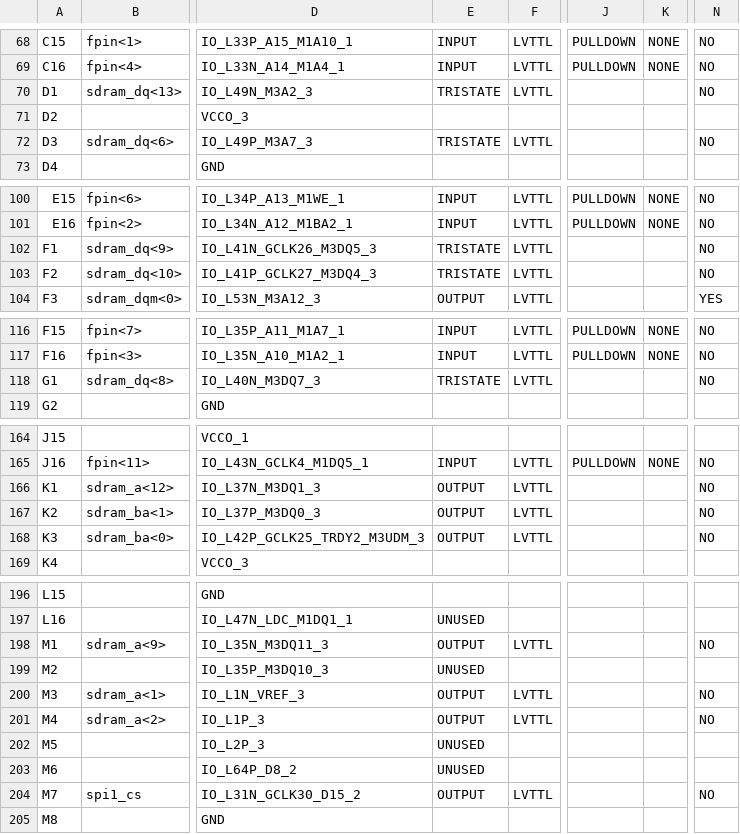
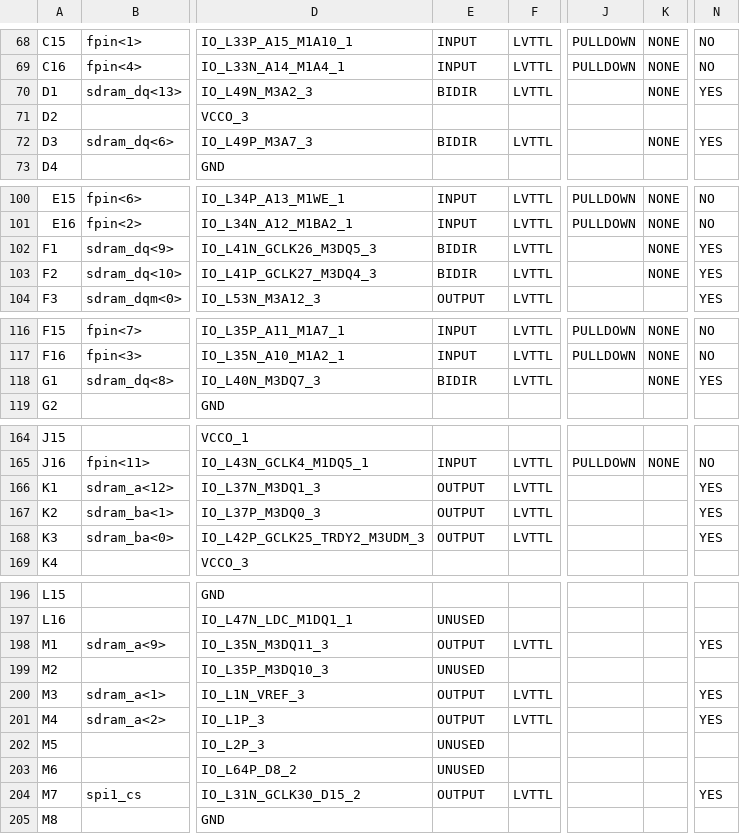
Before and after one commit to robertoalcantara/Ripeto, a CSV file: controller_test_pad.csv, drawn as a sheet; only a part is shown, gaps mark what is left out; the diff covers the shown part only; the diff names each change by its address in the sheet, - before the commit and + after, or states it on an @@ line.

```diff
--- a/controller_test_pad.csv
+++ b/controller_test_pad.csv
-E70: TRISTATE
+E70: BIDIR
-K70: (empty)
+K70: NONE
-N70: NO
+N70: YES
-E72: TRISTATE
+E72: BIDIR
-K72: (empty)
+K72: NONE
-N72: NO
+N72: YES
-E102:E103: TRISTATE
+E102:E103: BIDIR
-K102:K103: (empty)
+K102:K103: NONE
-N102:N103: NO
+N102:N103: YES
-E118: TRISTATE
+E118: BIDIR
-K118: (empty)
+K118: NONE
-N118: NO
+N118: YES
-N166:N168: NO
+N166:N168: YES
-N198: NO
+N198: YES
-N200:N201: NO
+N200:N201: YES
-N204: NO
+N204: YES
```
Also changed, not shown: 43 edited cells elsewhere in this file, 2 other files.
